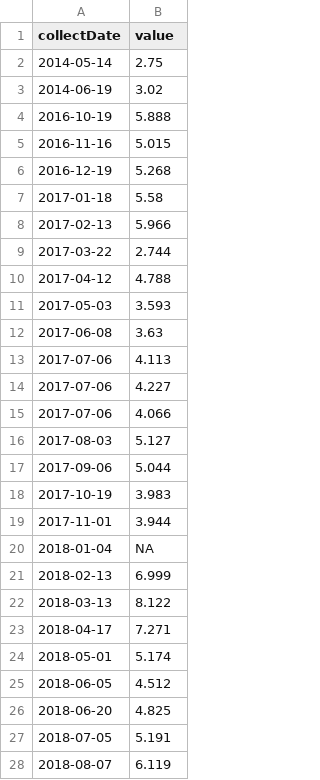
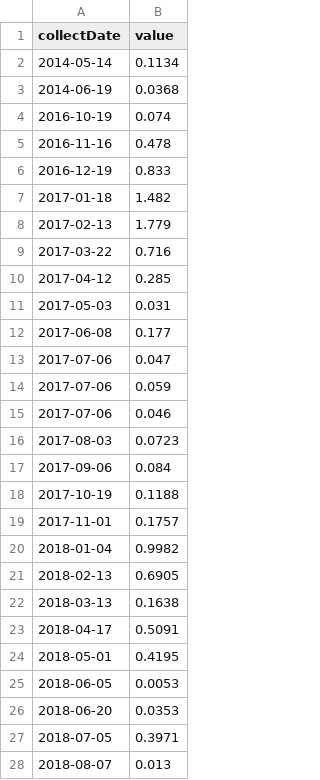
Before and after one commit to tadhg-moore/Project-EDDIE-shiny, a CSV file: module5/data/PRLA_DIN_milligramsPerLiter.csv, drawn as a sheet; only a part is shown; the diff covers the shown part only.

```diff
--- a/module5/data/PRLA_DIN_milligramsPerLiter.csv
+++ b/module5/data/PRLA_DIN_milligramsPerLiter.csv
@@ -1,28 +1,28 @@
 collectDate,value
-2014-05-14,2.75
-2014-06-19,3.02
-2016-10-19,5.888
-2016-11-16,5.015
-2016-12-19,5.268
-2017-01-18,5.58
-2017-02-13,5.966
-2017-03-22,2.744
-2017-04-12,4.788
-2017-05-03,3.593
-2017-06-08,3.63
-2017-07-06,4.113
-2017-07-06,4.227
-2017-07-06,4.066
-2017-08-03,5.127
-2017-09-06,5.044
-2017-10-19,3.983
-2017-11-01,3.944
-2018-01-04,NA
-2018-02-13,6.999
-2018-03-13,8.122
-2018-04-17,7.271
-2018-05-01,5.174
-2018-06-05,4.512
-2018-06-20,4.825
-2018-07-05,5.191
-2018-08-07,6.119
+2014-05-14,0.1134
+2014-06-19,0.0368
+2016-10-19,0.074
+2016-11-16,0.478
+2016-12-19,0.833
+2017-01-18,1.482
+2017-02-13,1.779
+2017-03-22,0.716
+2017-04-12,0.285
+2017-05-03,0.031
+2017-06-08,0.177
+2017-07-06,0.047
+2017-07-06,0.059
+2017-07-06,0.046
+2017-08-03,0.0723
+2017-09-06,0.084
+2017-10-19,0.1188
+2017-11-01,0.1757
+2018-01-04,0.9982
+2018-02-13,0.6905
+2018-03-13,0.1638
+2018-04-17,0.5091
+2018-05-01,0.4195
+2018-06-05,0.0053
+2018-06-20,0.0353
+2018-07-05,0.3971
+2018-08-07,0.013
```
Also changed, not shown: 18 edited cells elsewhere in this file, module5/data/BARC_DIN_milligramsPerLiter.csv, module5/data/CRAM_DIN_milligramsPerLiter.csv, 4 other files.
